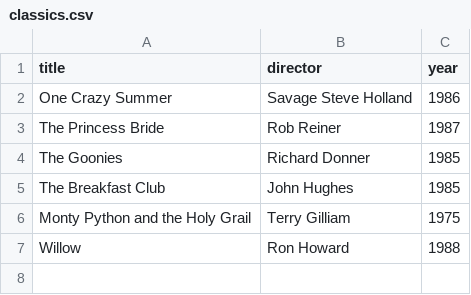
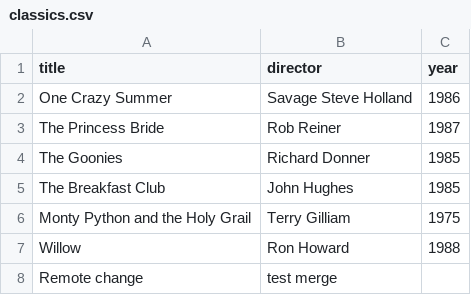
Before and after one commit to ruairi212/webflyx, a CSV file: classics.csv, drawn as a sheet.

Commit message:
K:Update classics.csv

```diff
--- a/classics.csv
+++ b/classics.csv
@@ -7 +7,2 @@ Monty Python and the Holy Grail, Terry Gilliam, 1975
 Willow, Ron Howard, 1988
+Remote change, test merge
```
